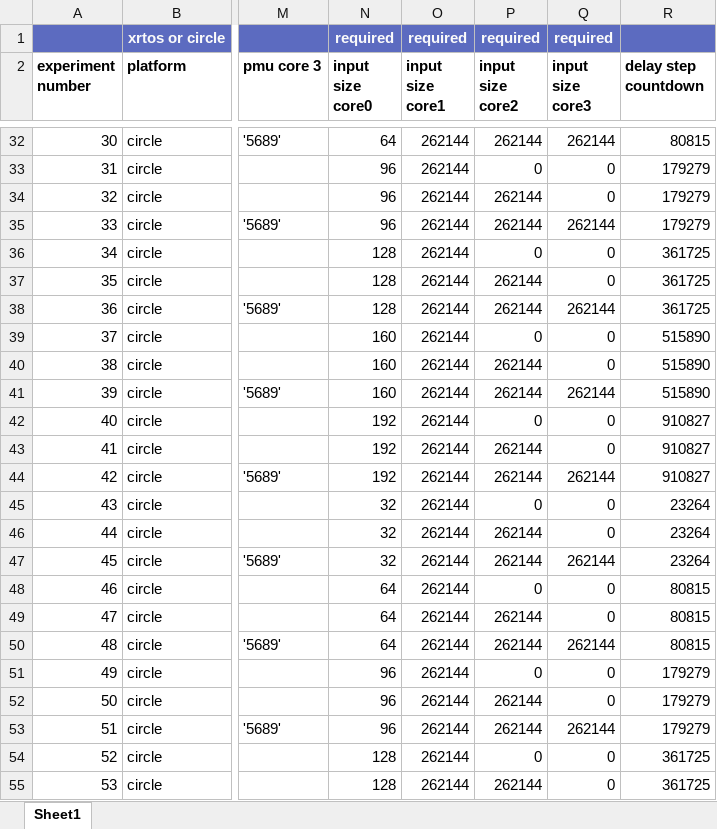
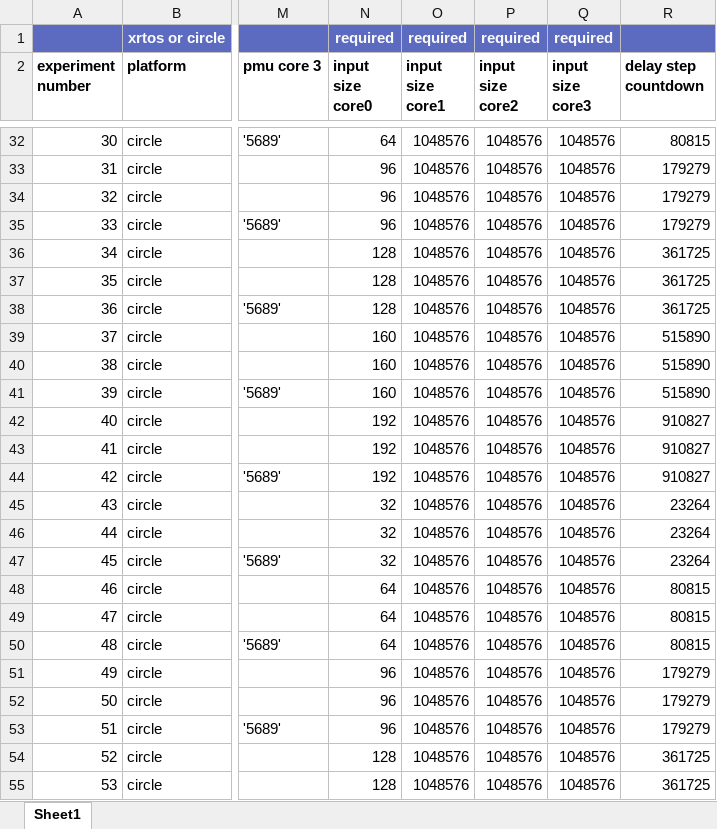
Before and after one commit to cassebas/run-co-runners, an Excel workbook: experiment/xlsx/experiments_SD-VBS_disparity_circle_pi4.xlsx, sheet Sheet1, drawn as a sheet; only a part is shown, gaps mark what is left out; values as stored, in another font and other column widths than the file's, no borders; the diff covers the shown part only; the diff names each change by its address in the sheet, - before the commit and + after, or states it on an @@ line.

```diff
--- a/experiment/xlsx/experiments_SD-VBS_disparity_circle_pi4.xlsx (sheet Sheet1)
+++ b/experiment/xlsx/experiments_SD-VBS_disparity_circle_pi4.xlsx (sheet Sheet1)
-O32:O55 (input size core1): 262144
+O32:O55 (input size core1): 1048576
-P32 (input size core2): 262144
+P32 (input size core2): 1048576
-Q32 (input size core3): 262144
+Q32 (input size core3): 1048576
-P33 (input size core2): 0
+P33 (input size core2): 1048576
-Q33:Q34 (input size core3): 0
+Q33:Q34 (input size core3): 1048576
-P34:P35 (input size core2): 262144
+P34:P35 (input size core2): 1048576
-Q35 (input size core3): 262144
+Q35 (input size core3): 1048576
-P36 (input size core2): 0
+P36 (input size core2): 1048576
-Q36:Q37 (input size core3): 0
+Q36:Q37 (input size core3): 1048576
-P37:P38 (input size core2): 262144
+P37:P38 (input size core2): 1048576
-Q38 (input size core3): 262144
+Q38 (input size core3): 1048576
-P39 (input size core2): 0
+P39 (input size core2): 1048576
-Q39:Q40 (input size core3): 0
+Q39:Q40 (input size core3): 1048576
-P40:P41 (input size core2): 262144
+P40:P41 (input size core2): 1048576
-Q41 (input size core3): 262144
+Q41 (input size core3): 1048576
-P42 (input size core2): 0
+P42 (input size core2): 1048576
-Q42:Q43 (input size core3): 0
+Q42:Q43 (input size core3): 1048576
-P43:P44 (input size core2): 262144
+P43:P44 (input size core2): 1048576
-Q44 (input size core3): 262144
+Q44 (input size core3): 1048576
-P45 (input size core2): 0
+P45 (input size core2): 1048576
-Q45:Q46 (input size core3): 0
+Q45:Q46 (input size core3): 1048576
-P46:P47 (input size core2): 262144
+P46:P47 (input size core2): 1048576
-Q47 (input size core3): 262144
+Q47 (input size core3): 1048576
-P48 (input size core2): 0
+P48 (input size core2): 1048576
-Q48:Q49 (input size core3): 0
+Q48:Q49 (input size core3): 1048576
-P49:P50 (input size core2): 262144
+P49:P50 (input size core2): 1048576
-Q50 (input size core3): 262144
+Q50 (input size core3): 1048576
-P51 (input size core2): 0
+P51 (input size core2): 1048576
-Q51:Q52 (input size core3): 0
+Q51:Q52 (input size core3): 1048576
-P52:P53 (input size core2): 262144
+P52:P53 (input size core2): 1048576
-Q53 (input size core3): 262144
+Q53 (input size core3): 1048576
-P54 (input size core2): 0
+P54 (input size core2): 1048576
-Q54:Q55 (input size core3): 0
+Q54:Q55 (input size core3): 1048576
-P55 (input size core2): 262144
+P55 (input size core2): 1048576
```
Also changed, not shown: 144 edited cells elsewhere in this sheet, experiment/xlsx/experiments_Mälardalen_matmult_circle_pi4.xlsx, 17 other files.
